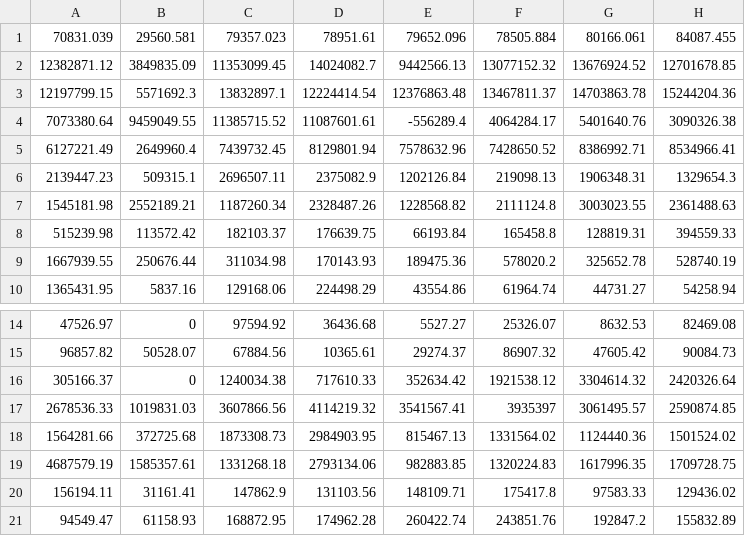
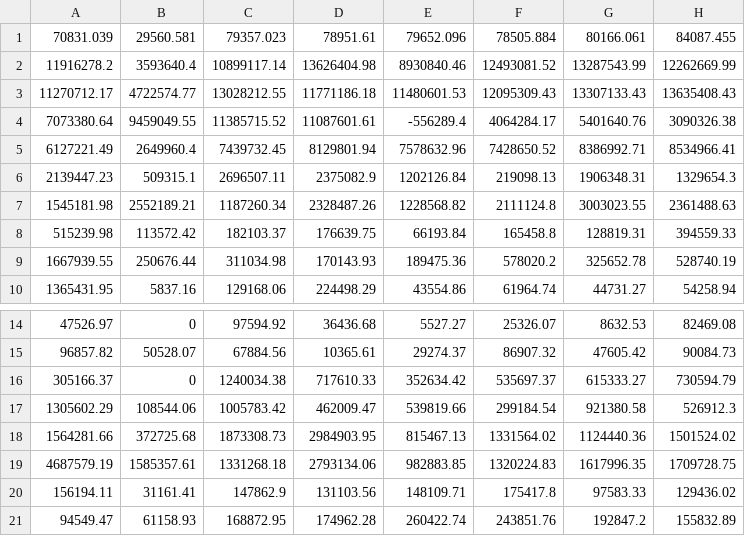
Before and after one commit to kenneth-mk-chu/CatPlot, a CSV file: Data_CQ.csv, drawn as a sheet; only a part is shown, gaps mark what is left out.

```diff
--- a/Data_CQ.csv
+++ b/Data_CQ.csv
@@ -1,4 +1,4 @@
 70831.039,29560.581,79357.023,78951.61,79652.096,78505.884,80166.061,84087.455
-12382871.12,3849835.09,11353099.45,14024082.7,9442566.13,13077152.32,13676924.52,12701678.85
-12197799.15,5571692.3,13832897.1,12224414.54,12376863.48,13467811.37,14703863.78,15244204.36
+11916278.2,3593640.4,10899117.14,13626404.98,8930840.46,12493081.52,13287543.99,12262669.99
+11270712.17,4722574.77,13028212.55,11771186.18,11480601.53,12095309.43,13307133.43,13635408.43
 7073380.64,9459049.55,11385715.52,11087601.61,-556289.4,4064284.17,5401640.76,3090326.38
@@ -15,4 +15,4 @@
 96857.82,50528.07,67884.56,10365.61,29274.37,86907.32,47605.42,90084.73
-305166.37,0,1240034.38,717610.33,352634.42,1921538.12,3304614.32,2420326.64
-2678536.33,1019831.03,3607866.56,4114219.32,3541567.41,3935397,3061495.57,2590874.85
+305166.37,0,1240034.38,717610.33,352634.42,535697.37,615333.27,730594.79
+1305602.29,108544.06,1005783.42,462009.47,539819.66,299184.54,921380.58,526912.3
 1564281.66,372725.68,1873308.73,2984903.95,815467.13,1331564.02,1124440.36,1501524.02
```
Also changed, not shown: Data_DG.csv, Data_GD.csv, 2 other files.
